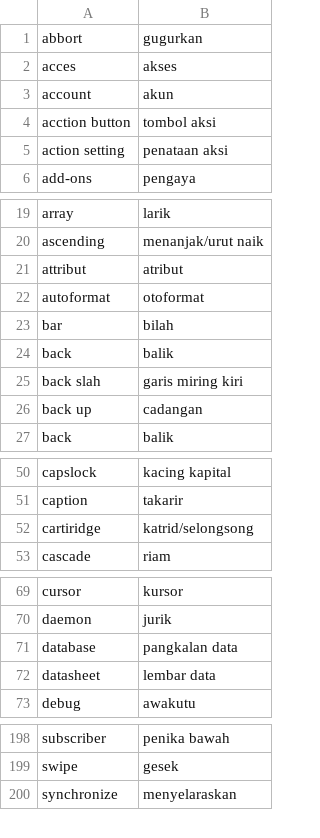
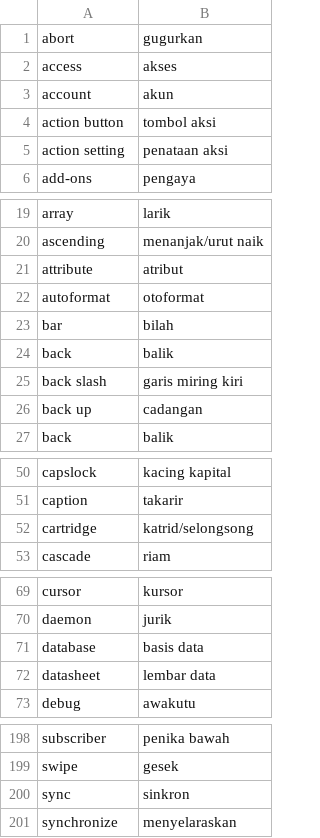
Before and after one commit to aliterm/kamus_istilah, a CSV file: daftar_istilah_komputer.csv, drawn as a sheet; only a part is shown, gaps mark what is left out; the diff covers the shown part only.

Commit message:
perbaikan beberapa kata
menambah dan mengurangi beberpa typo

```diff
--- a/daftar_istilah_komputer.csv
+++ b/daftar_istilah_komputer.csv
@@ -1,5 +1,5 @@
-abbort,gugurkan
-acces,akses
+abort,gugurkan
+access,akses
 account,akun
-acction button,tombol aksi
+action button,tombol aksi
 action setting,penataan aksi
@@ -20,3 +20,3 @@ array,larik
 ascending,menanjak/urut naik
-attribut,atribut
+attribute,atribut
 autoformat,otoformat
@@ -24,3 +24,3 @@ bar,bilah
 back,balik
-back slah,garis miring kiri
+back slash,garis miring kiri
 back up,cadangan
@@ -51,3 +51,3 @@ capslock,kacing kapital
 caption,takarir
-cartiridge,katrid/selongsong
+cartridge,katrid/selongsong
 cascade,riam
@@ -70,3 +70,3 @@ cursor,kursor
 daemon,jurik
-database,pangkalan data
+database,basis data
 datasheet,lembar data
@@ -199,2 +199,3 @@ subscriber,penika bawah
 swipe,gesek
+sync,sinkron
 synchronize,menyelaraskan
```
Also changed, not shown: 1 edited cell elsewhere in this file.
